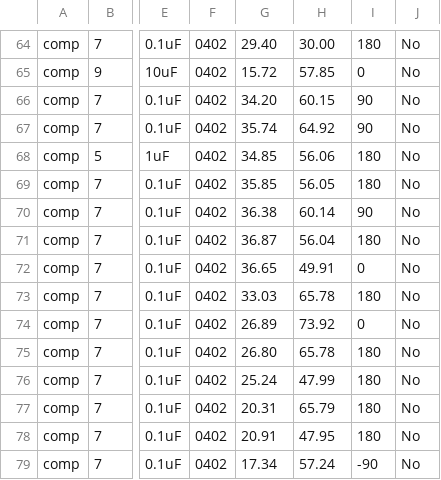
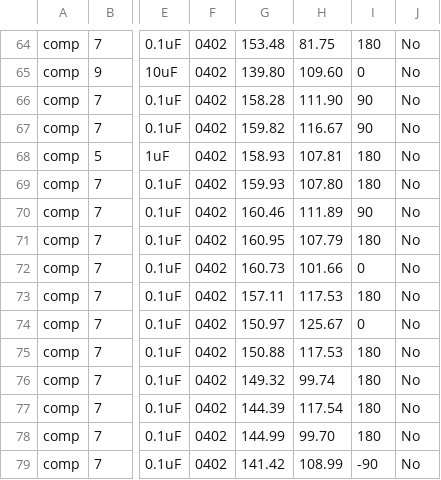
Before and after one commit to NYUAD-LabOps/32-bit-controller, a CSV file: S7G2_Titan/Titan_v1p6_Bottom.csv, drawn as a sheet; only a part is shown, gaps mark what is left out; the diff covers the shown part only; the diff names each change by its address in the sheet, - before the commit and + after, or states it on an @@ line.

```diff
--- a/S7G2_Titan/Titan_v1p6_Bottom.csv
+++ b/S7G2_Titan/Titan_v1p6_Bottom.csv
-G64: 29.40
+G64: 153.48
-H64: 30.00
+H64: 81.75
-G65: 15.72
+G65: 139.80
-H65: 57.85
+H65: 109.60
-G66: 34.20
+G66: 158.28
-H66: 60.15
+H66: 111.90
-G67: 35.74
+G67: 159.82
-H67: 64.92
+H67: 116.67
-G68: 34.85
+G68: 158.93
-H68: 56.06
+H68: 107.81
-G69: 35.85
+G69: 159.93
-H69: 56.05
+H69: 107.80
-G70: 36.38
+G70: 160.46
-H70: 60.14
+H70: 111.89
-G71: 36.87
+G71: 160.95
-H71: 56.04
+H71: 107.79
-G72: 36.65
+G72: 160.73
-H72: 49.91
+H72: 101.66
-G73: 33.03
+G73: 157.11
-H73: 65.78
+H73: 117.53
-G74: 26.89
+G74: 150.97
-H74: 73.92
+H74: 125.67
-G75: 26.80
+G75: 150.88
-H75: 65.78
+H75: 117.53
-G76: 25.24
+G76: 149.32
-H76: 47.99
+H76: 99.74
-G77: 20.31
+G77: 144.39
-H77: 65.79
+H77: 117.54
-G78: 20.91
+G78: 144.99
-H78: 47.95
+H78: 99.70
-G79: 17.34
+G79: 141.42
-H79: 57.24
+H79: 108.99
```
Also changed, not shown: 1 added row, 1 removed row and 86 edited cells elsewhere in this file, S7G2_Titan/Titan_v1p6_Top.csv, 2 other files.
